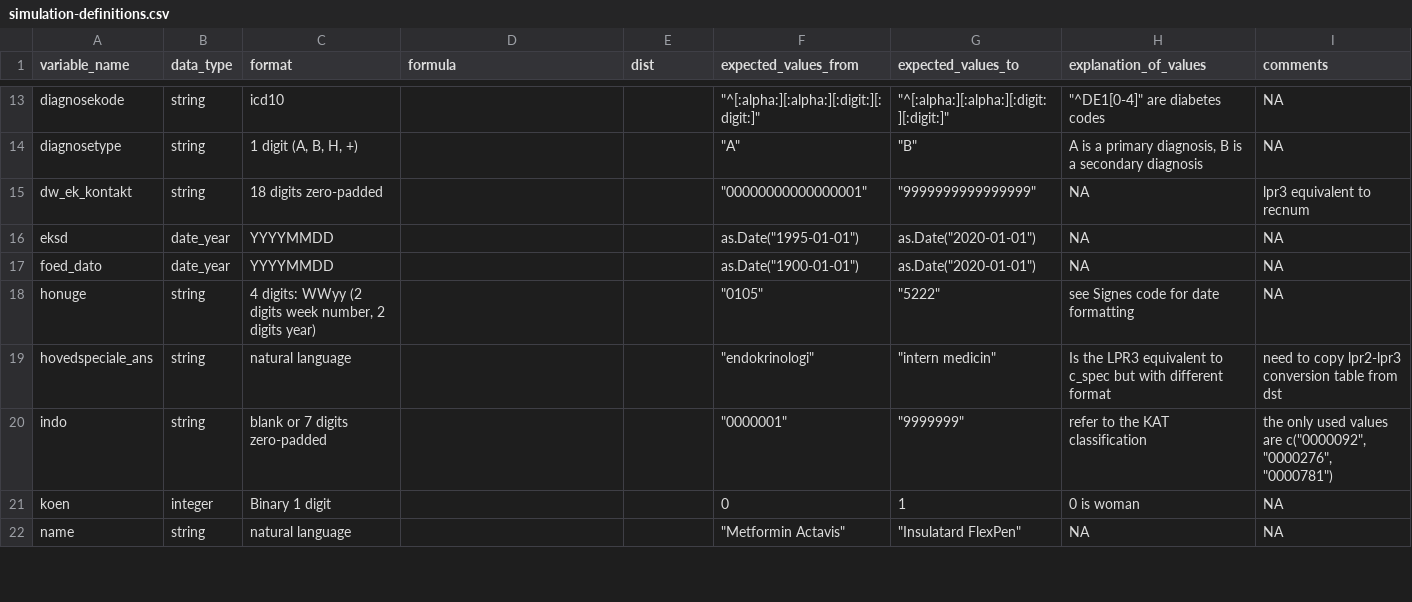
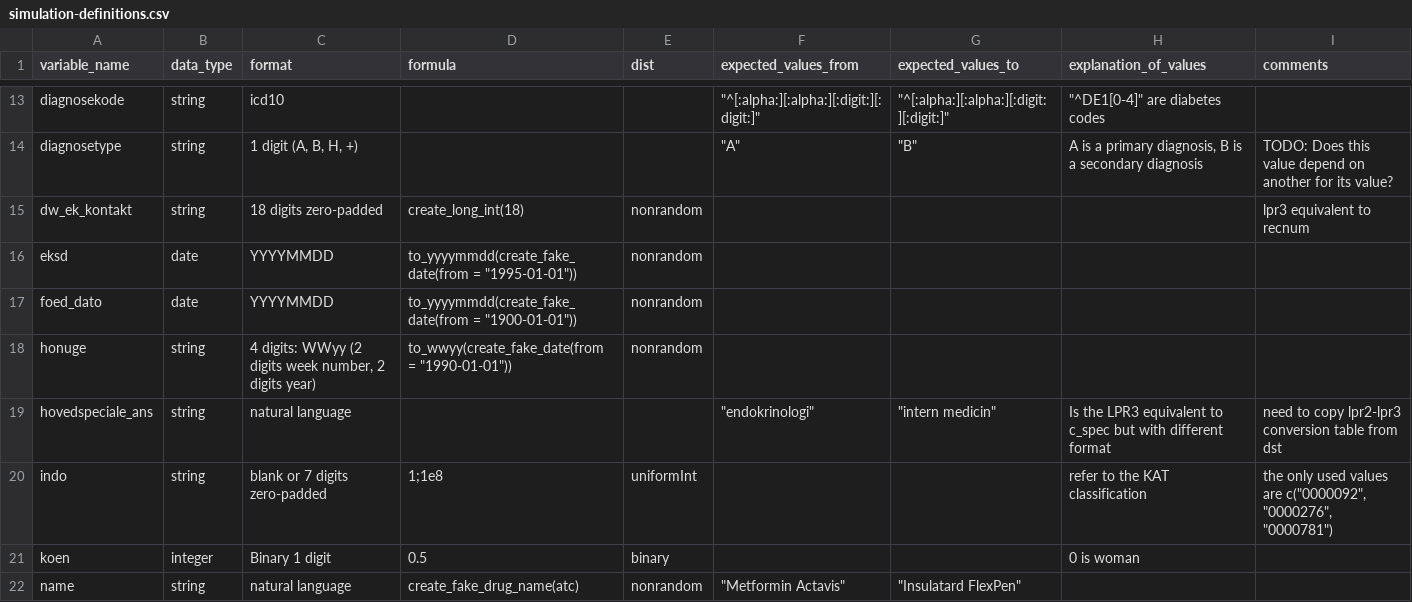
Before and after one commit to steno-aarhus/osdc, a CSV file: data-raw/simulation-definitions.csv, drawn as a sheet; only a part is shown, gaps mark what is left out; the diff covers the shown part only; the diff names each change by its address in the sheet, - before the commit and + after, or states it on an @@ line.

```diff
--- a/data-raw/simulation-definitions.csv
+++ b/data-raw/simulation-definitions.csv
-I13 (comments): NA
+I13 (comments): (empty)
-I14 (comments): NA
+I14 (comments): TODO: Does this value depend on another for its value?
-D15 (formula): (empty)
+D15 (formula): create_long_int(18)
-E15:E18 (dist): (empty)
+E15:E18 (dist): nonrandom
-F15 (expected_values_from): "00000000000000001"
+F15 (expected_values_from): (empty)
-G15 (expected_values_to): "9999999999999999"
+G15 (expected_values_to): (empty)
-H15:H17 (explanation_of_values): NA
+H15:H17 (explanation_of_values): (empty)
-B16:B17 (data_type): date_year
+B16:B17 (data_type): date
-D16 (formula): (empty)
+D16 (formula): to_yyyymmdd(create_fake_date(from = "1995-01-01"))
-F16 (expected_values_from): as.Date("1995-01-01")
+F16 (expected_values_from): (empty)
-G16:G17 (expected_values_to): as.Date("2020-01-01")
+G16:G17 (expected_values_to): (empty)
-I16:I18 (comments): NA
+I16:I18 (comments): (empty)
-D17 (formula): (empty)
+D17 (formula): to_yyyymmdd(create_fake_date(from = "1900-01-01"))
-F17 (expected_values_from): as.Date("1900-01-01")
+F17 (expected_values_from): (empty)
-D18 (formula): (empty)
+D18 (formula): to_wwyy(create_fake_date(from = "1990-01-01"))
-F18 (expected_values_from): "0105"
+F18 (expected_values_from): (empty)
-G18 (expected_values_to): "5222"
+G18 (expected_values_to): (empty)
-H18 (explanation_of_values): see Signes code for date formatting
+H18 (explanation_of_values): (empty)
-D20 (formula): (empty)
+D20 (formula): 1;1e8
-E20 (dist): (empty)
+E20 (dist): uniformInt
-F20 (expected_values_from): "0000001"
+F20 (expected_values_from): (empty)
-G20 (expected_values_to): "9999999"
+G20 (expected_values_to): (empty)
-D21 (formula): (empty)
+D21 (formula): 0.5
-E21 (dist): (empty)
+E21 (dist): binary
-F21 (expected_values_from): 0
+F21 (expected_values_from): (empty)
-G21 (expected_values_to): 1
+G21 (expected_values_to): (empty)
-I21:I22 (comments): NA
+I21:I22 (comments): (empty)
-D22 (formula): (empty)
+D22 (formula): create_fake_drug_name(atc)
-E22 (dist): (empty)
+E22 (dist): nonrandom
-H22 (explanation_of_values): NA
+H22 (explanation_of_values): (empty)
```
Also changed, not shown: 101 edited cells elsewhere in this file.
